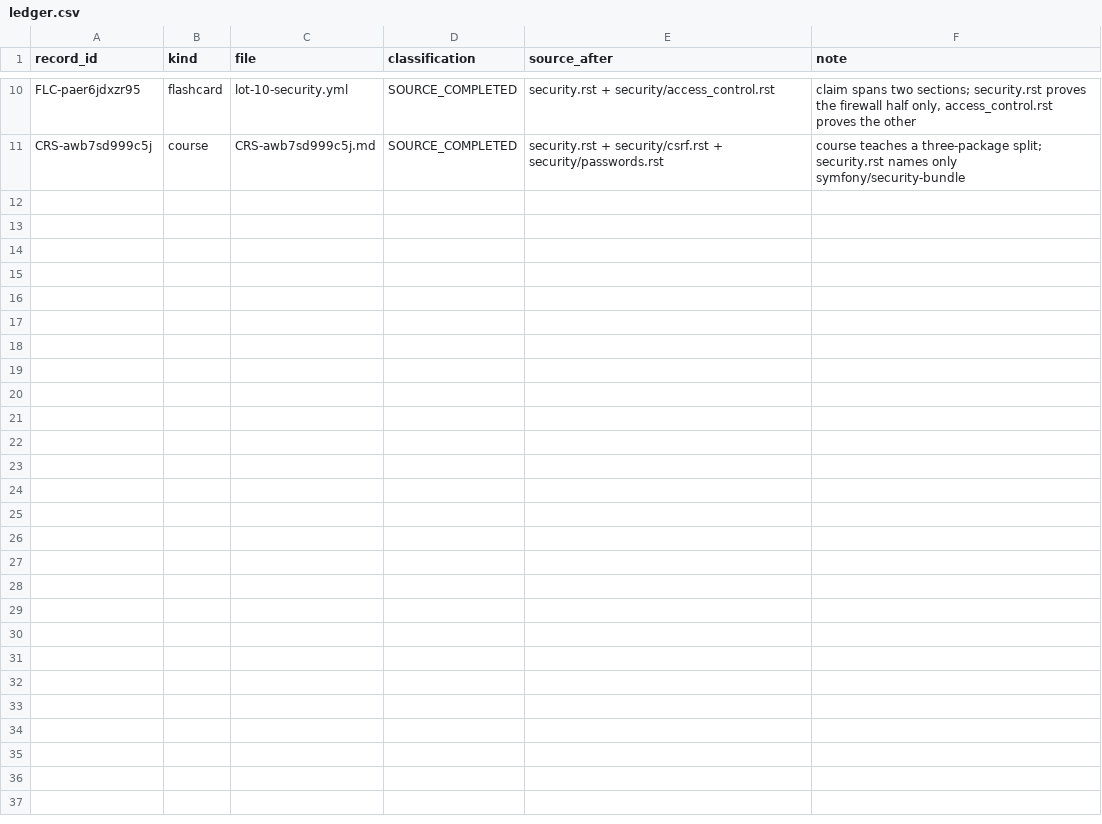
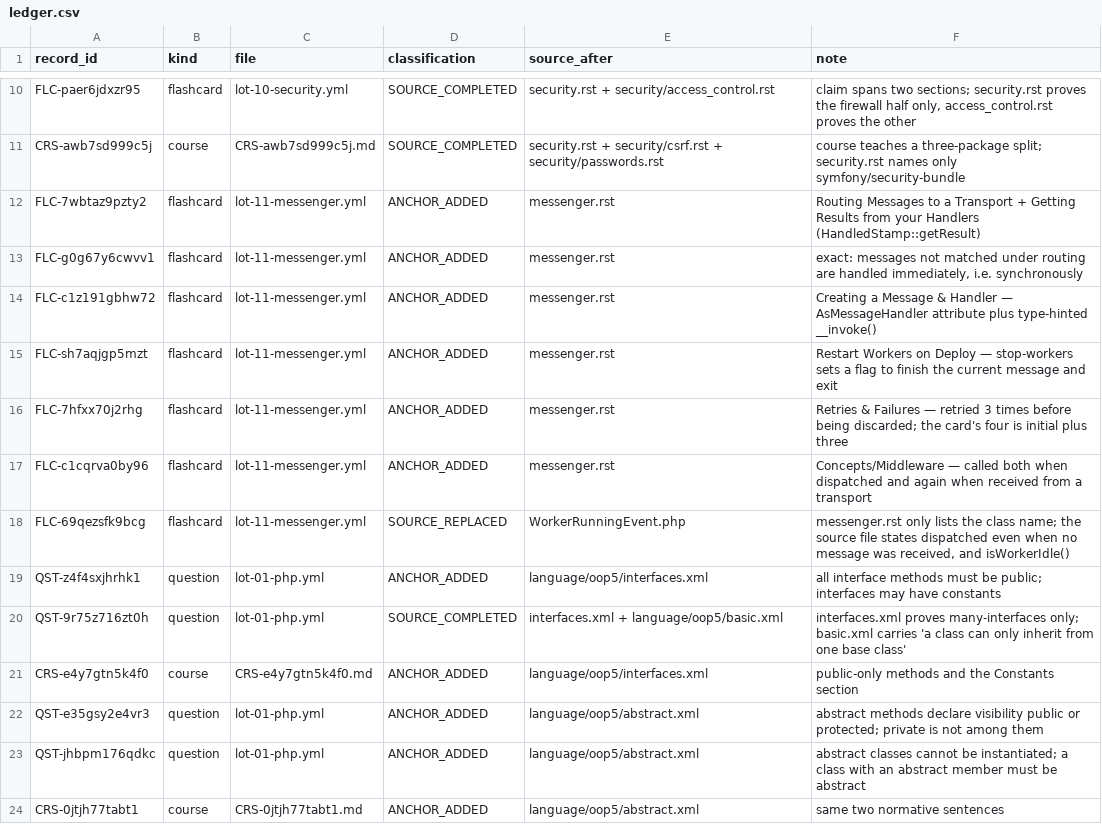
Before and after one commit to jasserYahyaoui/Symfony-8-Certification-Path, a CSV file: docs/audit/lot-27-src5-citation-verification/ledger.csv, drawn as a sheet; only a part is shown, gaps mark what is left out; the diff names each change by its address in the sheet, - before the commit and + after, or states it on an @@ line.

```diff
--- a/docs/audit/lot-27-src5-citation-verification/ledger.csv
+++ b/docs/audit/lot-27-src5-citation-verification/ledger.csv
+row 12: FLC-7wbtaz9pzty2 | flashcard | lot-11-messenger.yml | ANCHOR_ADDED | messenger.rst | Routing Messages to a Transport + Getting Results from your Handlers (HandledStamp::getResult)
+row 13: FLC-g0g67y6cwvv1 | flashcard | lot-11-messenger.yml | ANCHOR_ADDED | messenger.rst | exact: messages not matched under routing are handled immediately, i.e. synchronously
+row 14: FLC-c1z191gbhw72 | flashcard | lot-11-messenger.yml | ANCHOR_ADDED | messenger.rst | Creating a Message & Handler — AsMessageHandler attribute plus type-hinted __invoke()
+row 15: FLC-sh7aqjgp5mzt | flashcard | lot-11-messenger.yml | ANCHOR_ADDED | messenger.rst | Restart Workers on Deploy — stop-workers sets a flag to finish the current message and exit
+row 16: FLC-7hfxx70j2rhg | flashcard | lot-11-messenger.yml | ANCHOR_ADDED | messenger.rst | Retries & Failures — retried 3 times before being discarded; the card's four is initial plus three
+row 17: FLC-c1cqrva0by96 | flashcard | lot-11-messenger.yml | ANCHOR_ADDED | messenger.rst | Concepts/Middleware — called both when dispatched and again when received from a transport
+row 18: FLC-69qezsfk9bcg | flashcard | lot-11-messenger.yml | SOURCE_REPLACED | WorkerRunningEvent.php | messenger.rst only lists the class name; the source file states dispatched even when no message was received, and isWorkerIdle()
+row 19: QST-z4f4sxjhrhk1 | question | lot-01-php.yml | ANCHOR_ADDED | language/oop5/interfaces.xml | all interface methods must be public; interfaces may have constants
+row 20: QST-9r75z716zt0h | question | lot-01-php.yml | SOURCE_COMPLETED | interfaces.xml + language/oop5/basic.xml | interfaces.xml proves many-interfaces only; basic.xml carries 'a class can only inherit from one base class'
+row 21: CRS-e4y7gtn5k4f0 | course | CRS-e4y7gtn5k4f0.md | ANCHOR_ADDED | language/oop5/interfaces.xml | public-only methods and the Constants section
+row 22: QST-e35gsy2e4vr3 | question | lot-01-php.yml | ANCHOR_ADDED | language/oop5/abstract.xml | abstract methods declare visibility public or protected; private is not among them
+row 23: QST-jhbpm176qdkc | question | lot-01-php.yml | ANCHOR_ADDED | language/oop5/abstract.xml | abstract classes cannot be instantiated; a class with an abstract member must be abstract
+row 24: CRS-0jtjh77tabt1 | course | CRS-0jtjh77tabt1.md | ANCHOR_ADDED | language/oop5/abstract.xml | same two normative sentences
```
Also changed, not shown: 4 other files.
